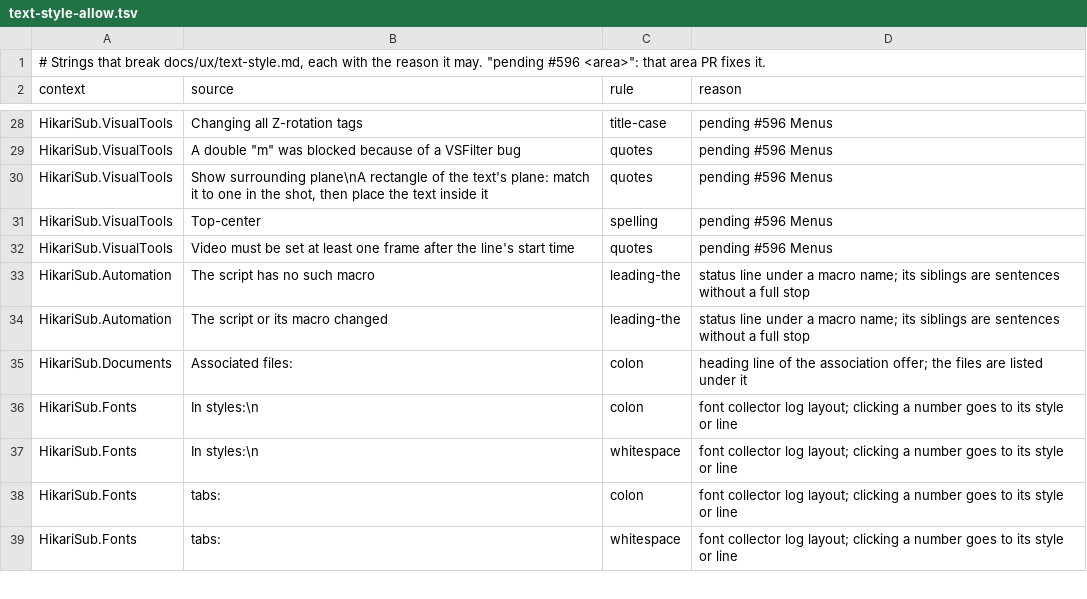
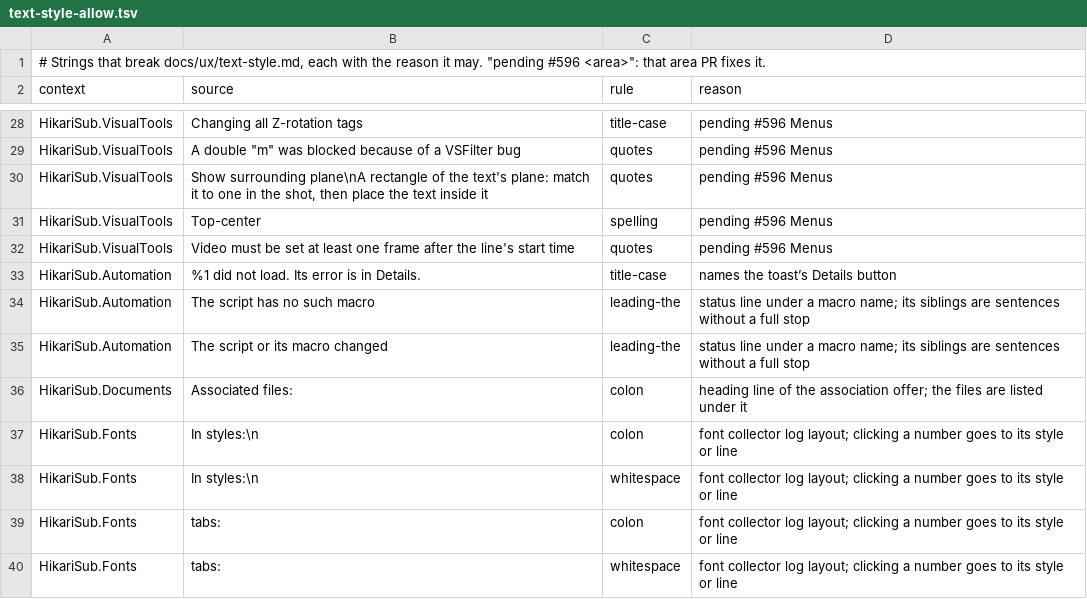
Before and after one commit to altqx/hikari, a TSV file: i18n/text-style-allow.tsv, drawn as a sheet; only a part is shown, gaps mark what is left out.

Commit message:
Text style: Kanji timer drops its ellipsis; a script that fails to load says so
Part of #596. "Kanji timer" is a tool name, so it takes no "…" (owner
rule 5). The load error of Run the last loaded script reads "%1 did not
load. Its error is in Details.", as the style guide's message example
does, so the old two-line text and its empty %2 go.

```diff
--- a/i18n/text-style-allow.tsv
+++ b/i18n/text-style-allow.tsv
@@ -32,2 +32,3 @@ HikariSub.VisualTools	Top-center	spelling	pending #596 Menus
 HikariSub.VisualTools	Video must be set at least one frame after the line's start time	quotes	pending #596 Menus
+HikariSub.Automation	%1 did not load. Its error is in Details.	title-case	names the toast’s Details button
 HikariSub.Automation	The script has no such macro	leading-the	status line under a macro name; its siblings are sentences without a full stop
```
Also changed, not shown: 9 other files.
